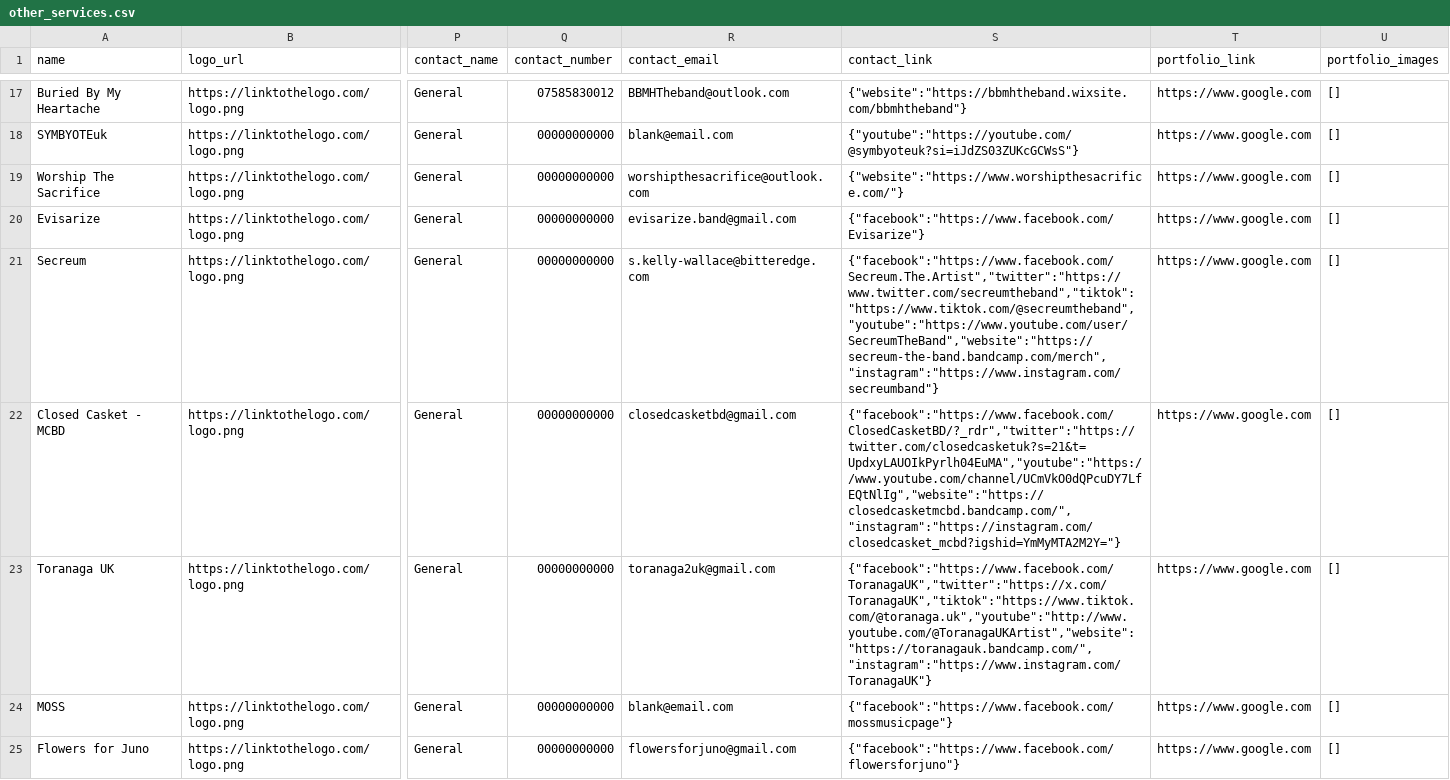
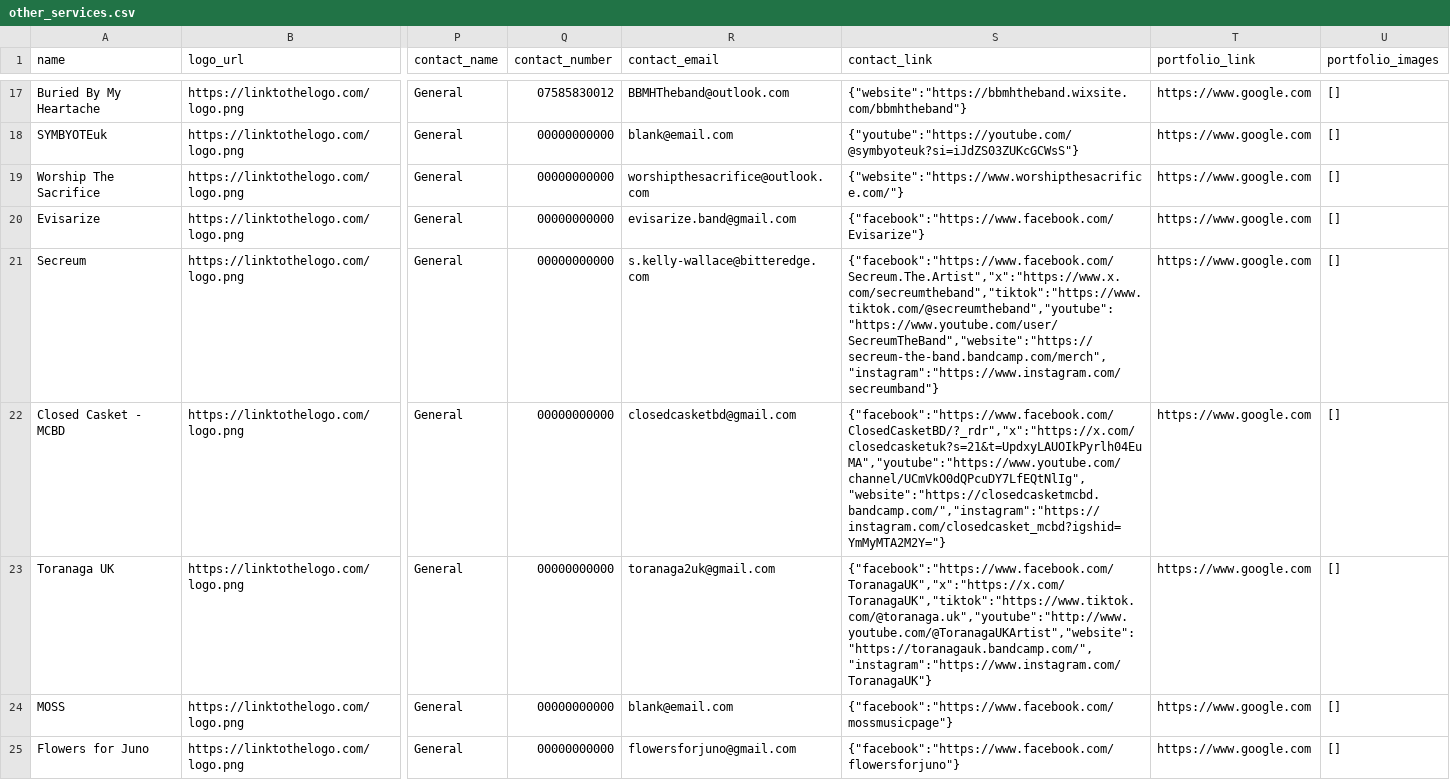
Before and after one commit to RobHowdle/Your-Next-Show, a CSV file: database/data/other_services.csv, drawn as a sheet; only a part is shown, gaps mark what is left out; the diff covers the shown part only; the diff names each change by its address in the sheet, - before the commit and + after, or states it on an @@ line.

```diff
--- a/database/data/other_services.csv
+++ b/database/data/other_services.csv
-S21 (contact_link): {"facebook":"https://www.facebook.com/Secreum.The.Artist","twitter":"https://www.twitter.com/secreumtheband","tiktok":"https://www.tiktok.com/@secreumtheband","youtube":"https://www.youtube.com/user/SecreumTheBand","website":"https://secreum-the-band.bandcamp.com/merch","instagram":"https://www.instagram.com/secreumband"}
+S21 (contact_link): {"facebook":"https://www.facebook.com/Secreum.The.Artist","x":"https://www.x.com/secreumtheband","tiktok":"https://www.tiktok.com/@secreumtheband","youtube":"https://www.youtube.com/user/SecreumTheBand","website":"https://secreum-the-band.bandcamp.com/merch","instagram":"https://www.instagram.com/secreumband"}
-S22 (contact_link): {"facebook":"https://www.facebook.com/ClosedCasketBD/?_rdr","twitter":"https://twitter.com/closedcasketuk?s=21&t=UpdxyLAUOIkPyrlh04EuMA","youtube":"https://www.youtube.com/channel/UCmVkO0dQPcuDY7LfEQtNlIg","website":"https://closedcasketmcbd.bandcamp.com/","instagram":"https://instagram.com/closedcasket_mcbd?igshid=YmMyMTA2M2Y="}
+S22 (contact_link): {"facebook":"https://www.facebook.com/ClosedCasketBD/?_rdr","x":"https://x.com/closedcasketuk?s=21&t=UpdxyLAUOIkPyrlh04EuMA","youtube":"https://www.youtube.com/channel/UCmVkO0dQPcuDY7LfEQtNlIg","website":"https://closedcasketmcbd.bandcamp.com/","instagram":"https://instagram.com/closedcasket_mcbd?igshid=YmMyMTA2M2Y="}
-S23 (contact_link): {"facebook":"https://www.facebook.com/ToranagaUK","twitter":"https://x.com/ToranagaUK","tiktok":"https://www.tiktok.com/@toranaga.uk","youtube":"http://www.youtube.com/@ToranagaUKArtist","website":"https://toranagauk.bandcamp.com/","instagram":"https://www.instagram.com/ToranagaUK"}
+S23 (contact_link): {"facebook":"https://www.facebook.com/ToranagaUK","x":"https://x.com/ToranagaUK","tiktok":"https://www.tiktok.com/@toranaga.uk","youtube":"http://www.youtube.com/@ToranagaUKArtist","website":"https://toranagauk.bandcamp.com/","instagram":"https://www.instagram.com/ToranagaUK"}
```
Also changed, not shown: 3 edited cells elsewhere in this file, database/data/promoters.csv, database/data/venues.csv, 52 other files.
